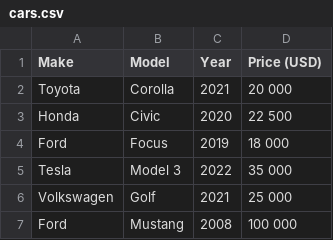
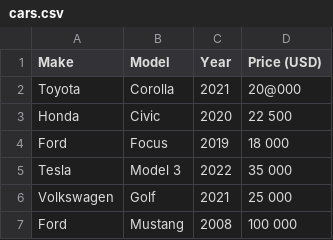
Before and after one commit to luc-ita/CSV, a CSV file: cars.csv, drawn as a sheet.

Commit message:
Update cars.csv

```diff
--- a/cars.csv
+++ b/cars.csv
@@ -1,3 +1,3 @@
 Make, Model, Year, Price (USD),
-Toyota, Corolla, 2021, 20 000,
+Toyota, Corolla, 2021, 20@000,
 Honda, Civic, 2020, 22 500,
```
